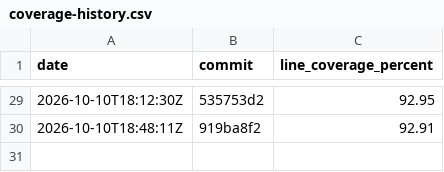
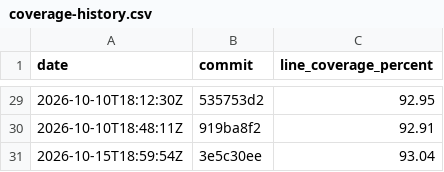
Before and after one commit to evanalyzer/evanalyzer, a CSV file: docs/coverage-history.csv, drawn as a sheet; only a part is shown, gaps mark what is left out.

```diff
--- a/docs/coverage-history.csv
+++ b/docs/coverage-history.csv
@@ -30 +30,2 @@ date,commit,line_coverage_percent
 2026-10-10T18:48:11Z,919ba8f2,92.91
+2026-10-15T18:59:54Z,3e5c30ee,93.04
```
Also changed, not shown: 1 other file.
